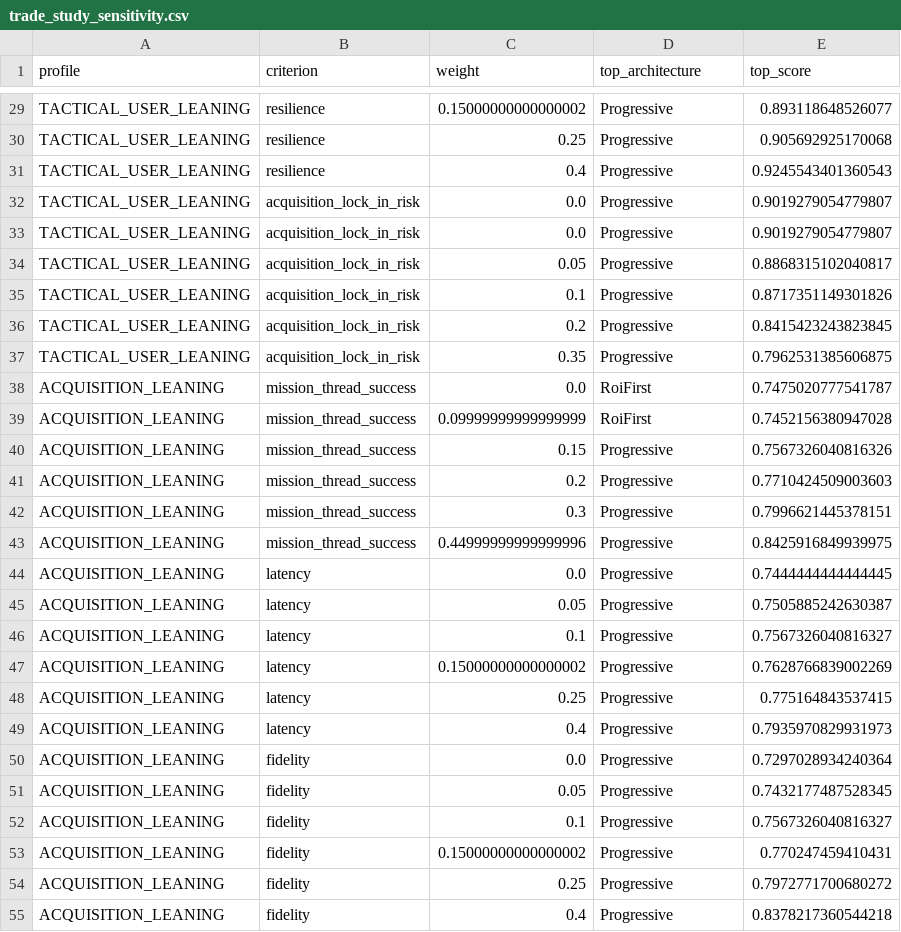
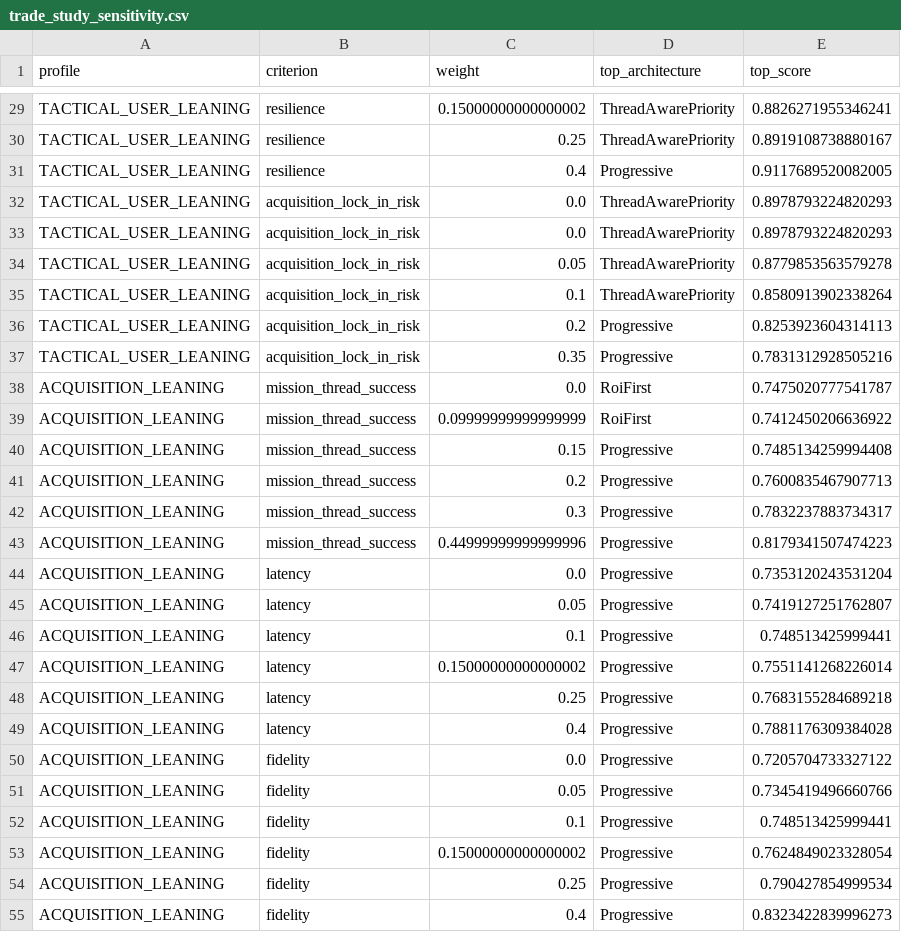
Before and after one commit to noahstephenson/leo-edge-architecture, a CSV file: results/frozen/v2/trade_study_sensitivity.csv, drawn as a sheet; only a part is shown, gaps mark what is left out; the diff covers the shown part only; the diff names each change by its address in the sheet, - before the commit and + after, or states it on an @@ line.

```diff
--- a/results/frozen/v2/trade_study_sensitivity.csv
+++ b/results/frozen/v2/trade_study_sensitivity.csv
-D29:D30 (top_architecture): Progressive
+D29:D30 (top_architecture): ThreadAwarePriority
-E29 (top_score): 0.893118648526077
+E29 (top_score): 0.8826271955346241
-E30 (top_score): 0.905692925170068
+E30 (top_score): 0.8919108738880167
-E31 (top_score): 0.9245543401360543
+E31 (top_score): 0.9117689520082005
-D32:D35 (top_architecture): Progressive
+D32:D35 (top_architecture): ThreadAwarePriority
-E32:E33 (top_score): 0.9019279054779807
+E32:E33 (top_score): 0.8978793224820293
-E34 (top_score): 0.8868315102040817
+E34 (top_score): 0.8779853563579278
-E35 (top_score): 0.8717351149301826
+E35 (top_score): 0.8580913902338264
-E36 (top_score): 0.8415423243823845
+E36 (top_score): 0.8253923604314113
-E37 (top_score): 0.7962531385606875
+E37 (top_score): 0.7831312928505216
-E39 (top_score): 0.7452156380947028
+E39 (top_score): 0.7412450206636922
-E40 (top_score): 0.7567326040816326
+E40 (top_score): 0.7485134259994408
-E41 (top_score): 0.7710424509003603
+E41 (top_score): 0.7600835467907713
-E42 (top_score): 0.7996621445378151
+E42 (top_score): 0.7832237883734317
-E43 (top_score): 0.8425916849939975
+E43 (top_score): 0.8179341507474223
-E44 (top_score): 0.7444444444444445
+E44 (top_score): 0.7353120243531204
-E45 (top_score): 0.7505885242630387
+E45 (top_score): 0.7419127251762807
-E46 (top_score): 0.7567326040816327
+E46 (top_score): 0.748513425999441
-E47 (top_score): 0.7628766839002269
+E47 (top_score): 0.7551141268226014
-E48 (top_score): 0.775164843537415
+E48 (top_score): 0.7683155284689218
-E49 (top_score): 0.7935970829931973
+E49 (top_score): 0.7881176309384028
-E50 (top_score): 0.7297028934240364
+E50 (top_score): 0.7205704733327122
-E51 (top_score): 0.7432177487528345
+E51 (top_score): 0.7345419496660766
-E52 (top_score): 0.7567326040816327
+E52 (top_score): 0.748513425999441
-E53 (top_score): 0.770247459410431
+E53 (top_score): 0.7624849023328054
-E54 (top_score): 0.7972771700680272
+E54 (top_score): 0.790427854999534
-E55 (top_score): 0.8378217360544218
+E55 (top_score): 0.8323422839996273
```
Also changed, not shown: 145 edited cells elsewhere in this file, results/frozen/v2/confidence_intervals.csv, results/frozen/v2/e03_results.csv, 18 other files.
